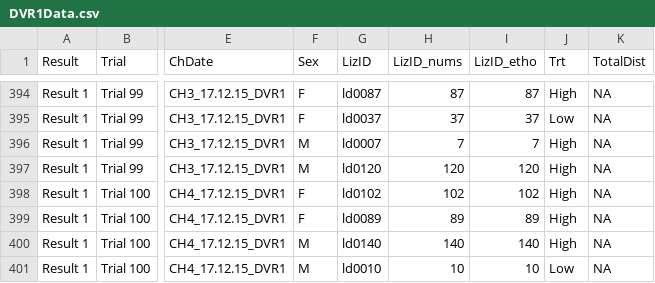
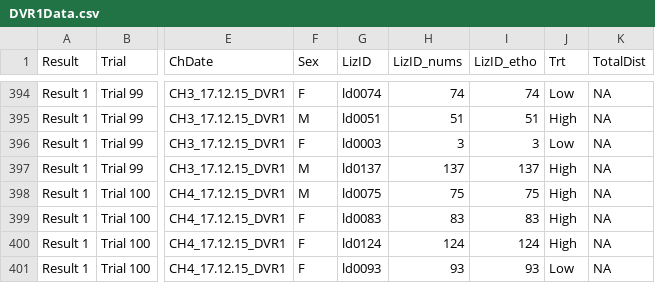
Before and after one commit to KyleenL/HonsThesis, a CSV file: DVR1Data.csv, drawn as a sheet; only a part is shown, gaps mark what is left out; the diff covers the shown part only; the diff names each change by its address in the sheet, - before the commit and + after, or states it on an @@ line.

```diff
--- a/DVR1Data.csv
+++ b/DVR1Data.csv
-G394 (LizID): ld0087
+G394 (LizID): ld0074
-H394 (LizID_nums): 87
+H394 (LizID_nums): 74
-I394 (LizID_etho): 87
+I394 (LizID_etho): 74
-J394 (Trt): High
+J394 (Trt): Low
-F395 (Sex): F
+F395 (Sex): M
-G395 (LizID): ld0037
+G395 (LizID): ld0051
-H395 (LizID_nums): 37
+H395 (LizID_nums): 51
-I395 (LizID_etho): 37
+I395 (LizID_etho): 51
-J395 (Trt): Low
+J395 (Trt): High
-F396 (Sex): M
+F396 (Sex): F
-G396 (LizID): ld0007
+G396 (LizID): ld0003
-H396 (LizID_nums): 7
+H396 (LizID_nums): 3
-I396 (LizID_etho): 7
+I396 (LizID_etho): 3
-J396 (Trt): High
+J396 (Trt): Low
-G397 (LizID): ld0120
+G397 (LizID): ld0137
-H397 (LizID_nums): 120
+H397 (LizID_nums): 137
-I397 (LizID_etho): 120
+I397 (LizID_etho): 137
-F398 (Sex): F
+F398 (Sex): M
-G398 (LizID): ld0102
+G398 (LizID): ld0075
-H398 (LizID_nums): 102
+H398 (LizID_nums): 75
-I398 (LizID_etho): 102
+I398 (LizID_etho): 75
-G399 (LizID): ld0089
+G399 (LizID): ld0083
-H399 (LizID_nums): 89
+H399 (LizID_nums): 83
-I399 (LizID_etho): 89
+I399 (LizID_etho): 83
-F400:F401 (Sex): M
+F400:F401 (Sex): F
-G400 (LizID): ld0140
+G400 (LizID): ld0124
-H400 (LizID_nums): 140
+H400 (LizID_nums): 124
-I400 (LizID_etho): 140
+I400 (LizID_etho): 124
-G401 (LizID): ld0010
+G401 (LizID): ld0093
-H401 (LizID_nums): 10
+H401 (LizID_nums): 93
-I401 (LizID_etho): 10
+I401 (LizID_etho): 93
```
Also changed, not shown: 154 edited cells elsewhere in this file, 6 other files.
